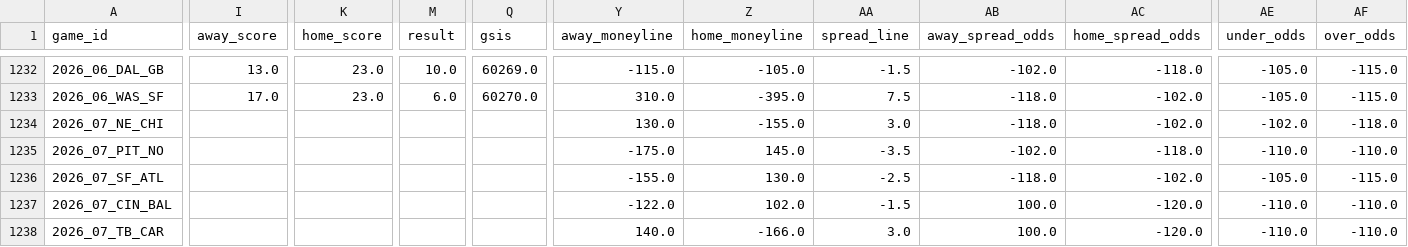
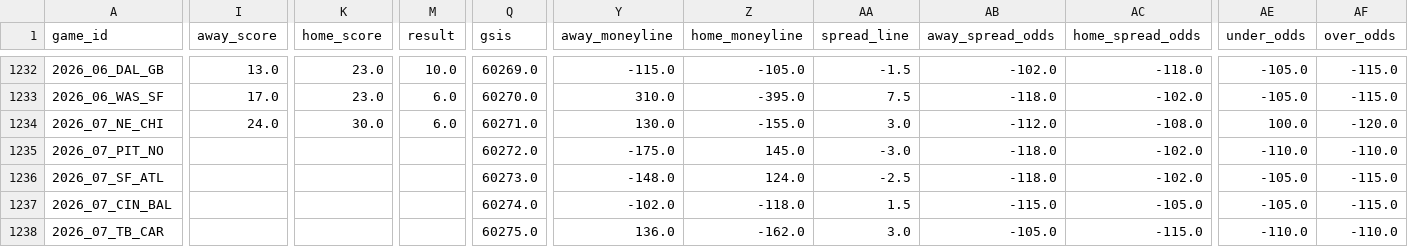
Before and after one commit to dstaggs-15/fantasymanager25, a CSV file: docs/data/raw/schedule_raw.csv, drawn as a sheet; only a part is shown, gaps mark what is left out; the diff covers the shown part only; the diff names each change by its address in the sheet, - before the commit and + after, or states it on an @@ line.

```diff
--- a/docs/data/raw/schedule_raw.csv
+++ b/docs/data/raw/schedule_raw.csv
-I1234 (away_score): (empty)
+I1234 (away_score): 24.0
-K1234 (home_score): (empty)
+K1234 (home_score): 30.0
-M1234 (result): (empty)
+M1234 (result): 6.0
-Q1234 (gsis): (empty)
+Q1234 (gsis): 60271.0
-AB1234 (away_spread_odds): -118.0
+AB1234 (away_spread_odds): -112.0
-AC1234 (home_spread_odds): -102.0
+AC1234 (home_spread_odds): -108.0
-AE1234 (under_odds): -102.0
+AE1234 (under_odds): 100.0
-AF1234 (over_odds): -118.0
+AF1234 (over_odds): -120.0
-Q1235 (gsis): (empty)
+Q1235 (gsis): 60272.0
-AA1235 (spread_line): -3.5
+AA1235 (spread_line): -3.0
-AB1235 (away_spread_odds): -102.0
+AB1235 (away_spread_odds): -118.0
-AC1235 (home_spread_odds): -118.0
+AC1235 (home_spread_odds): -102.0
-Q1236 (gsis): (empty)
+Q1236 (gsis): 60273.0
-Y1236 (away_moneyline): -155.0
+Y1236 (away_moneyline): -148.0
-Z1236 (home_moneyline): 130.0
+Z1236 (home_moneyline): 124.0
-Q1237 (gsis): (empty)
+Q1237 (gsis): 60274.0
-Y1237 (away_moneyline): -122.0
+Y1237 (away_moneyline): -102.0
-Z1237 (home_moneyline): 102.0
+Z1237 (home_moneyline): -118.0
-AA1237 (spread_line): -1.5
+AA1237 (spread_line): 1.5
-AB1237 (away_spread_odds): 100.0
+AB1237 (away_spread_odds): -115.0
-AC1237 (home_spread_odds): -120.0
+AC1237 (home_spread_odds): -105.0
-AE1237 (under_odds): -110.0
+AE1237 (under_odds): -105.0
-AF1237 (over_odds): -110.0
+AF1237 (over_odds): -115.0
-Q1238 (gsis): (empty)
+Q1238 (gsis): 60275.0
-Y1238 (away_moneyline): 140.0
+Y1238 (away_moneyline): 136.0
-Z1238 (home_moneyline): -166.0
+Z1238 (home_moneyline): -162.0
-AB1238 (away_spread_odds): 100.0
+AB1238 (away_spread_odds): -105.0
-AC1238 (home_spread_odds): -120.0
+AC1238 (home_spread_odds): -115.0
```
Also changed, not shown: 69 edited cells elsewhere in this file, docs/data/raw/oline_rankings.csv, 2 other files.
